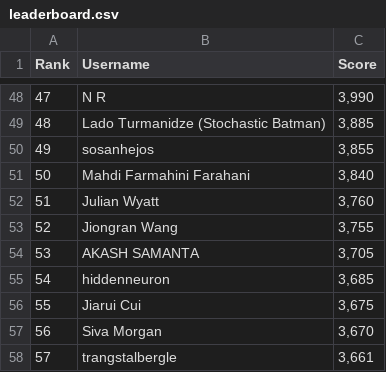
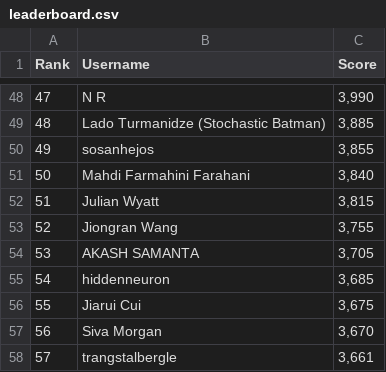
Before and after one commit to silvermete0r/deepml-top, a CSV file: leaderboard.csv, drawn as a sheet; only a part is shown, gaps mark what is left out; the diff covers the shown part only; the diff names each change by its address in the sheet, - before the commit and + after, or states it on an @@ line.

```diff
--- a/leaderboard.csv
+++ b/leaderboard.csv
@@ column A (Rank) renumbered between rows 6 and 91 @@
-C52 (Score): 3,760
+C52 (Score): 3,815
```
Also changed, not shown: 9 added rows, 9 removed rows and 9 edited cells elsewhere in this file, 2 other files.
